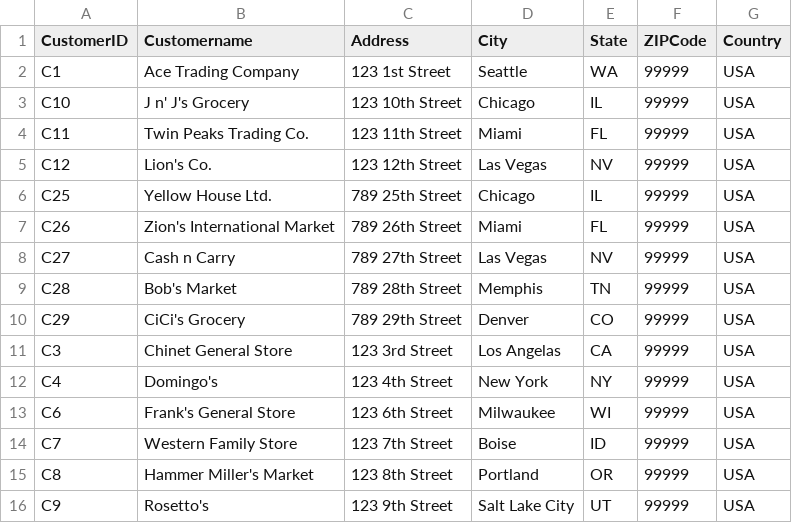
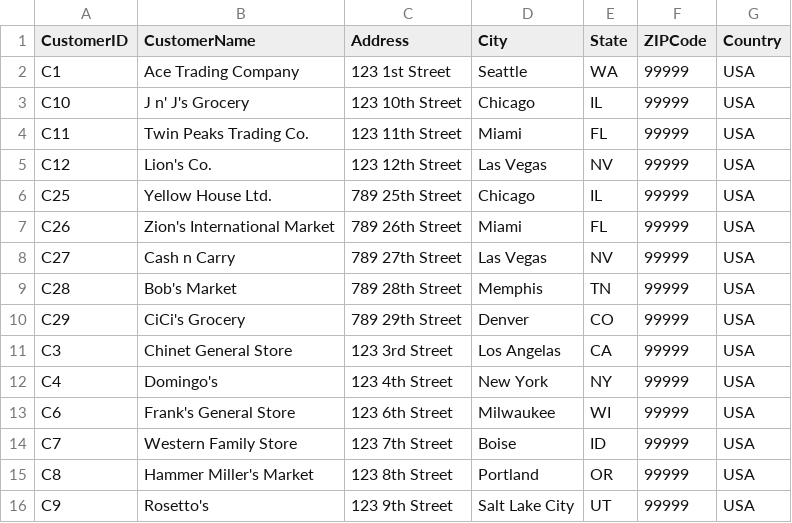
Before and after one commit to yogurtsauce/Shiny-Dashboards, a CSV file: hw5/data/Customer.csv, drawn as a sheet.

Commit message:
added tables to ui

```diff
--- a/hw5/data/Customer.csv
+++ b/hw5/data/Customer.csv
@@ -1,2 +1,2 @@
-CustomerID,Customername,Address,City,State,ZIPCode,Country
+CustomerID,CustomerName,Address,City,State,ZIPCode,Country
 C1,Ace Trading Company,123 1st Street,Seattle,WA,99999,USA
```
Also changed, not shown: hw5/data/CustomerDim.csv, hw5/data/ProductDim.csv, 2 other files.
